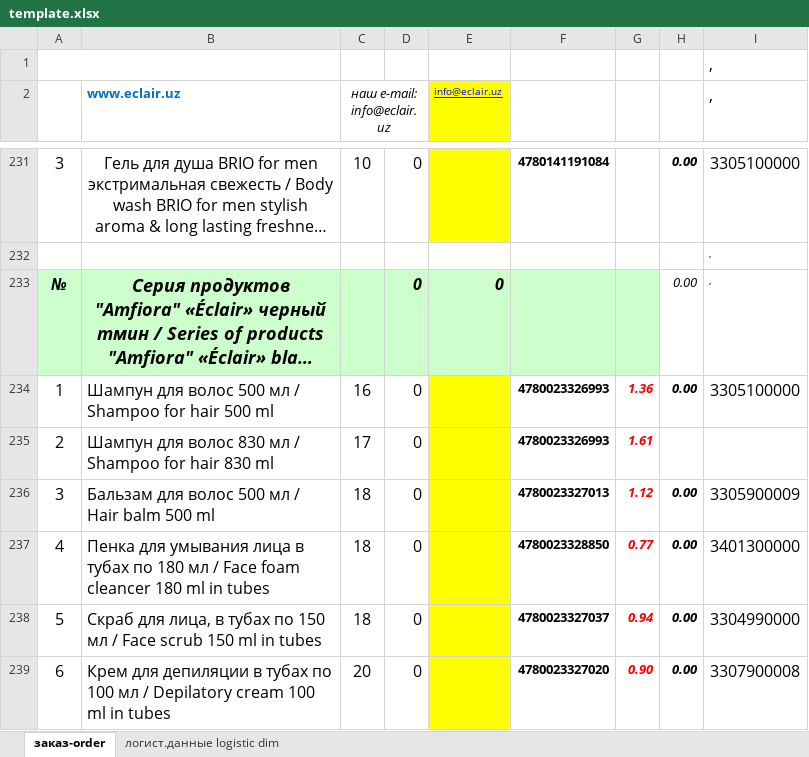
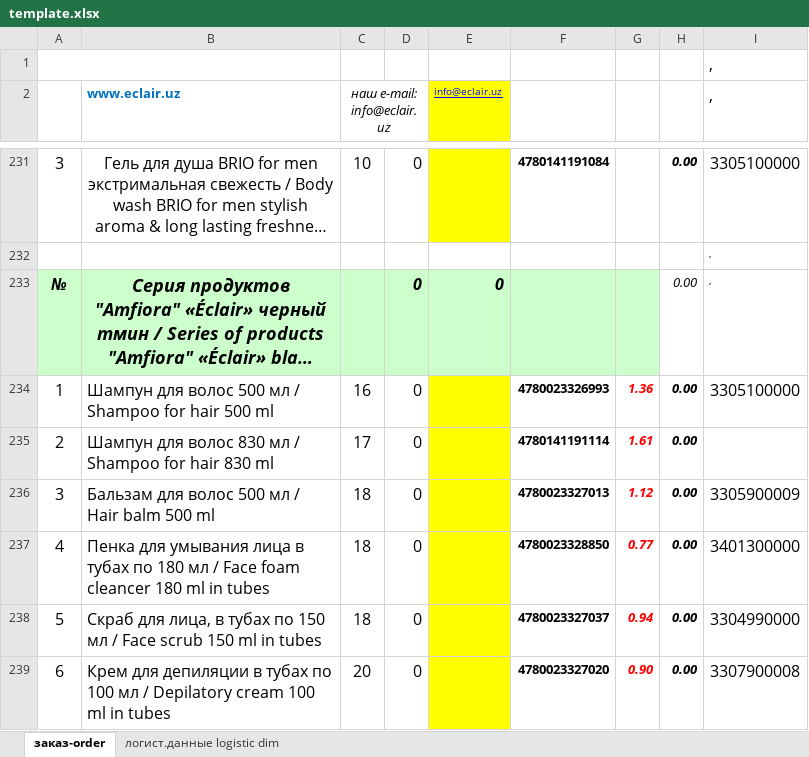
Before and after one commit to ulan-0110/alga-order, an Excel workbook: template.xlsx, sheet заказ-order, drawn as a sheet; only a part is shown, gaps mark what is left out; long unchanged cells end in …; values as stored, in another font and other column widths than the file's, no borders; the diff names each change by its address in the sheet, - before the commit and + after, or states it on an @@ line.

Commit message:
Add files via upload

```diff
--- a/template.xlsx (sheet заказ-order)
+++ b/template.xlsx (sheet заказ-order)
-F235: 4780023326993
+F235: 4780141191114
-H235: (empty)
+H235: 0.00
```
